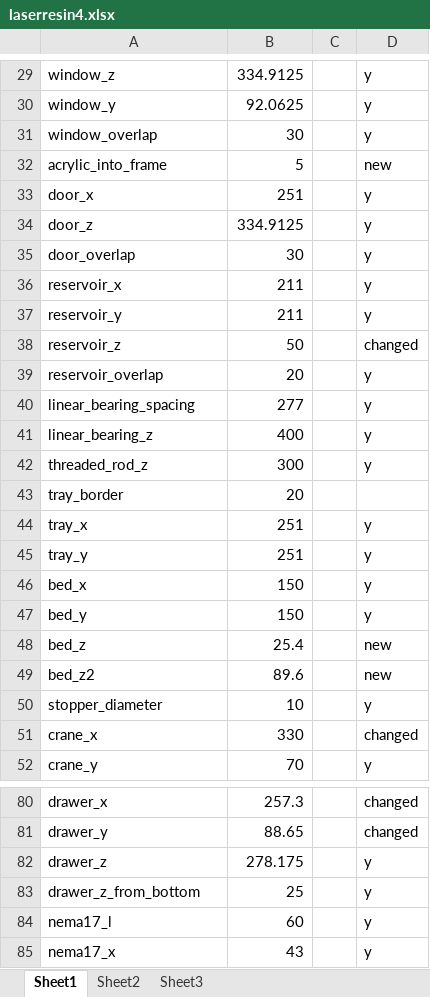
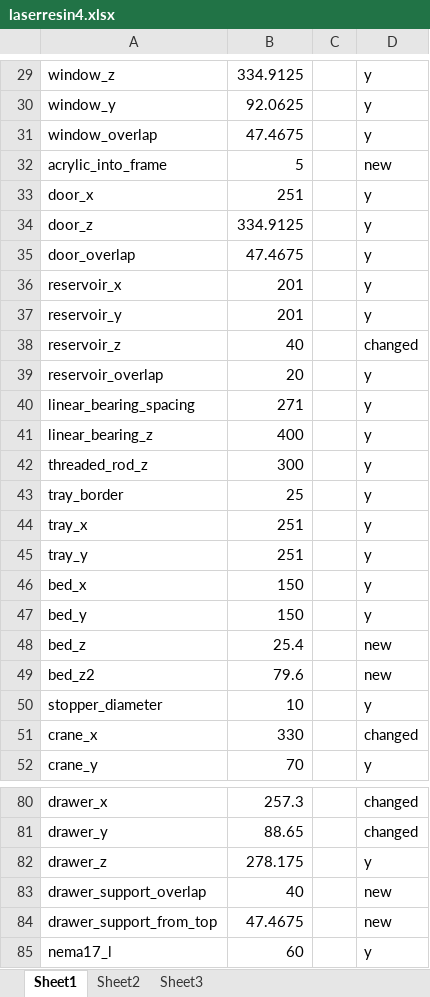
Before and after one commit to cruiser0002/laserresin4, an Excel workbook: laserresin4.xlsx, sheet Sheet1, drawn as a sheet; only a part is shown, gaps mark what is left out; the shorter side is filled out with more unchanged rows; values as stored, in another font and other column widths than the file's, no borders; removed rows and columns are numbered as before the commit, all else as after; the diff names each change by its address in the sheet, - before the commit and + after, or states it on an @@ line.

```diff
--- a/laserresin4.xlsx (sheet Sheet1)
+++ b/laserresin4.xlsx (sheet Sheet1)
-B31: 30
+B31: 47.4675
-B35: 30
+B35: 47.4675
-B36:B37: 211
+B36:B37: 201
-B38: 50
+B38: 40
-B40: 277
+B40: 271
-B43: 20
+B43: 25
-D43: (empty)
+D43: y
-B49: 89.6
+B49: 79.6
-row 83: drawer_z_from_bottom | 25 |  | y
+row 83: drawer_support_overlap | 40 |  | new
+row 84: drawer_support_from_top | 47.4675 |  | new
```
Also changed, not shown: formulas that keep their value, 53 other files.
